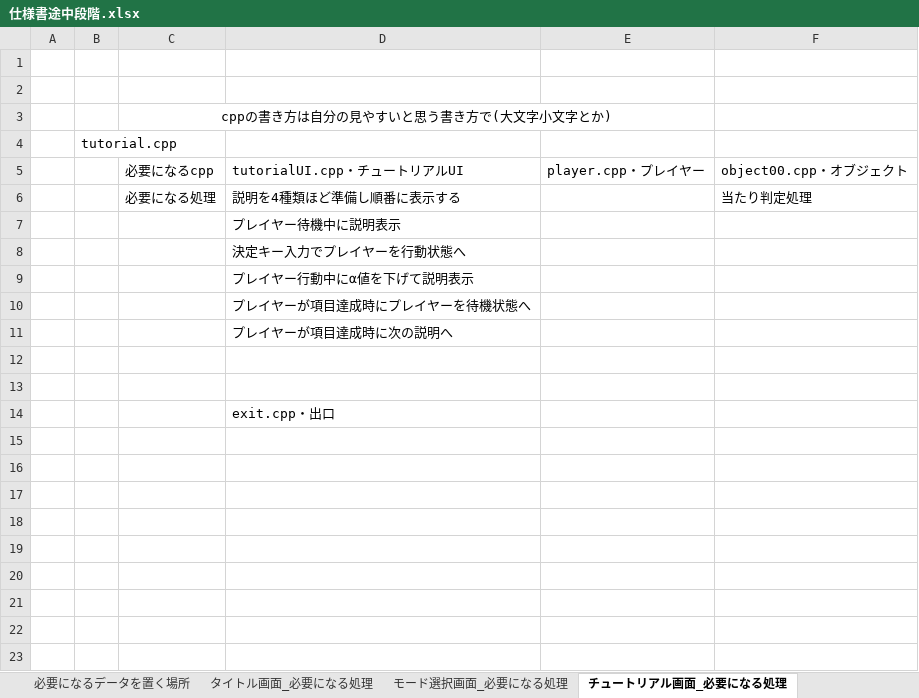
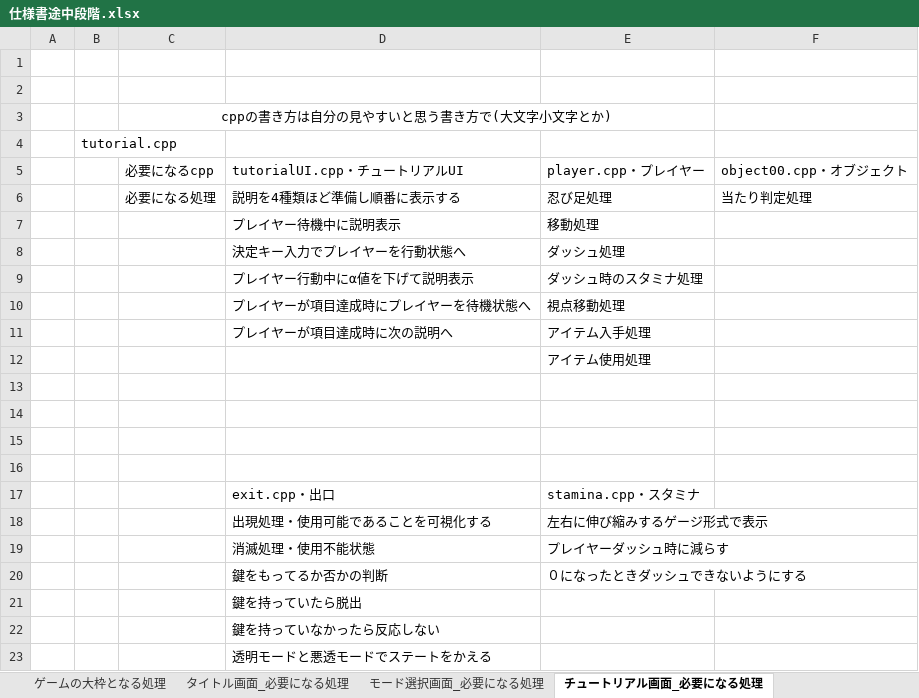
Before and after one commit to HorikawaShudai/Sh2ot_Toso, an Excel workbook: 仕様書途中段階.xlsx, sheet チュートリアル画面_必要になる処理, drawn as a sheet; values as stored, in another font and other column widths than the file's, no borders; addresses are those after the commit; the diff names each change by its address in the sheet, - before the commit and + after, or states it on an @@ line.

```diff
--- a/仕様書途中段階.xlsx (sheet チュートリアル画面_必要になる処理)
+++ b/仕様書途中段階.xlsx (sheet チュートリアル画面_必要になる処理)
+sheet tab: ゲームの大枠となる処理
-E6: (empty)
+E6: 忍び足処理
-E7: (empty)
+E7: 移動処理
-E8: (empty)
+E8: ダッシュ処理
-E9: (empty)
+E9: ダッシュ時のスタミナ処理
-E10: (empty)
+E10: 視点移動処理
-E11: (empty)
+E11: アイテム入手処理
+row 12:  |  |  |  | アイテム使用処理
+row 15: (empty)
+row 16: (empty)
+row 17:  |  |  | exit.cpp・出口 | stamina.cpp・スタミナ
+row 18:  |  |  | 出現処理・使用可能であることを可視化する | 左右に伸び縮みするゲージ形式で表示
+row 19:  |  |  | 消滅処理・使用不能状態 | プレイヤーダッシュ時に減らす
+row 20:  |  |  | 鍵をもってるか否かの判断 | ０になったときダッシュできないようにする
-D21: exit.cpp・出口
+D21: 鍵を持っていたら脱出
+row 22:  |  |  | 鍵を持っていなかったら反応しない
+row 23:  |  |  | 透明モードと悪透モードでステートをかえる
```
Also changed, not shown: charts or pictures.
